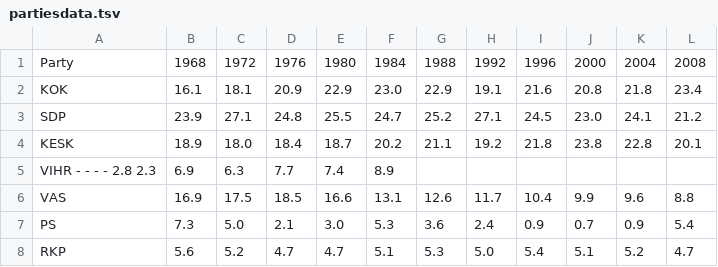
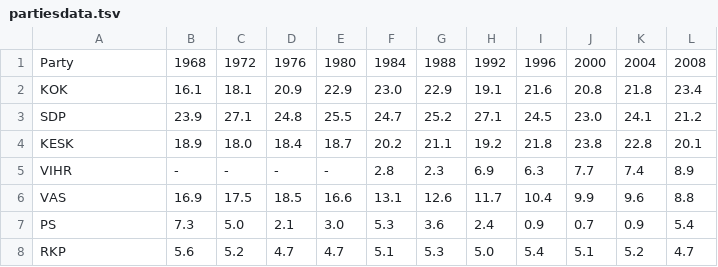
Before and after one commit to piotr-marendowski/java-mooc.fi, a TSV file: 14/FinnishParties.java/partiesdata.tsv, drawn as a sheet; removed rows and columns are numbered as before the commit, all else as after; the diff names each change by its address in the sheet, - before the commit and + after, or states it on an @@ line.

```diff
--- a/14/FinnishParties.java/partiesdata.tsv
+++ b/14/FinnishParties.java/partiesdata.tsv
-row 5: VIHR - - - - 2.8 2.3 | 6.9 | 6.3 | 7.7 | 7.4 | 8.9
+row 5: VIHR | - | - | - | - | 2.8 | 2.3 | 6.9 | 6.3 | 7.7 | 7.4 | 8.9
```
Also changed, not shown: 2 other files.
